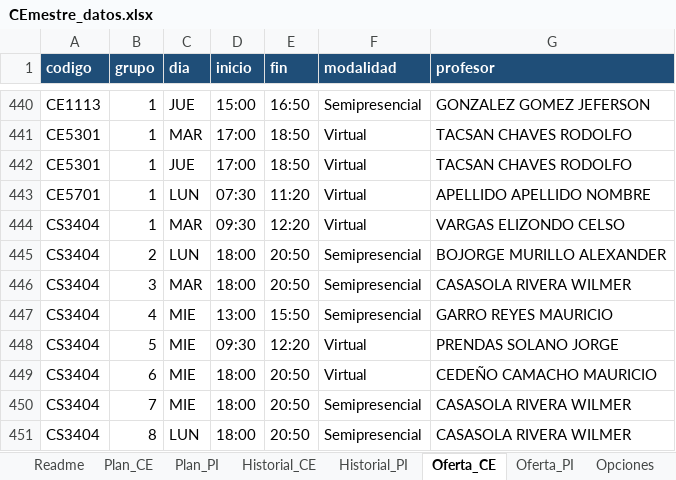
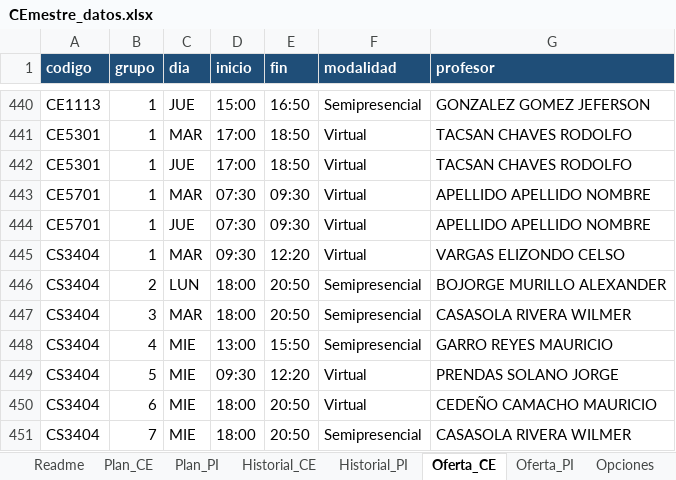
Before and after one commit to Jpaulo343/Proyecto---Paradigmas-de-Programaci-n, an Excel workbook: Parte 1/data/CEmestre_datos.xlsx, sheet Oferta_CE, drawn as a sheet; only a part is shown, gaps mark what is left out; the shorter side is filled out with more unchanged rows; values as stored, in another font and other column widths than the file's, no borders; addresses are those after the commit; the diff names each change by its address in the sheet, - before the commit and + after, or states it on an @@ line.

Commit message:
feat: update CEmestre_datos.xlsx

```diff
--- a/Parte 1/data/CEmestre_datos.xlsx (sheet Oferta_CE)
+++ b/Parte 1/data/CEmestre_datos.xlsx (sheet Oferta_CE)
+row 443: CE5701 | 1 | MAR | 07:30 | 09:30 | Virtual | APELLIDO APELLIDO NOMBRE
-C444 (dia): LUN
+C444 (dia): JUE
-E444 (fin): 11:20
+E444 (fin): 09:30
```
